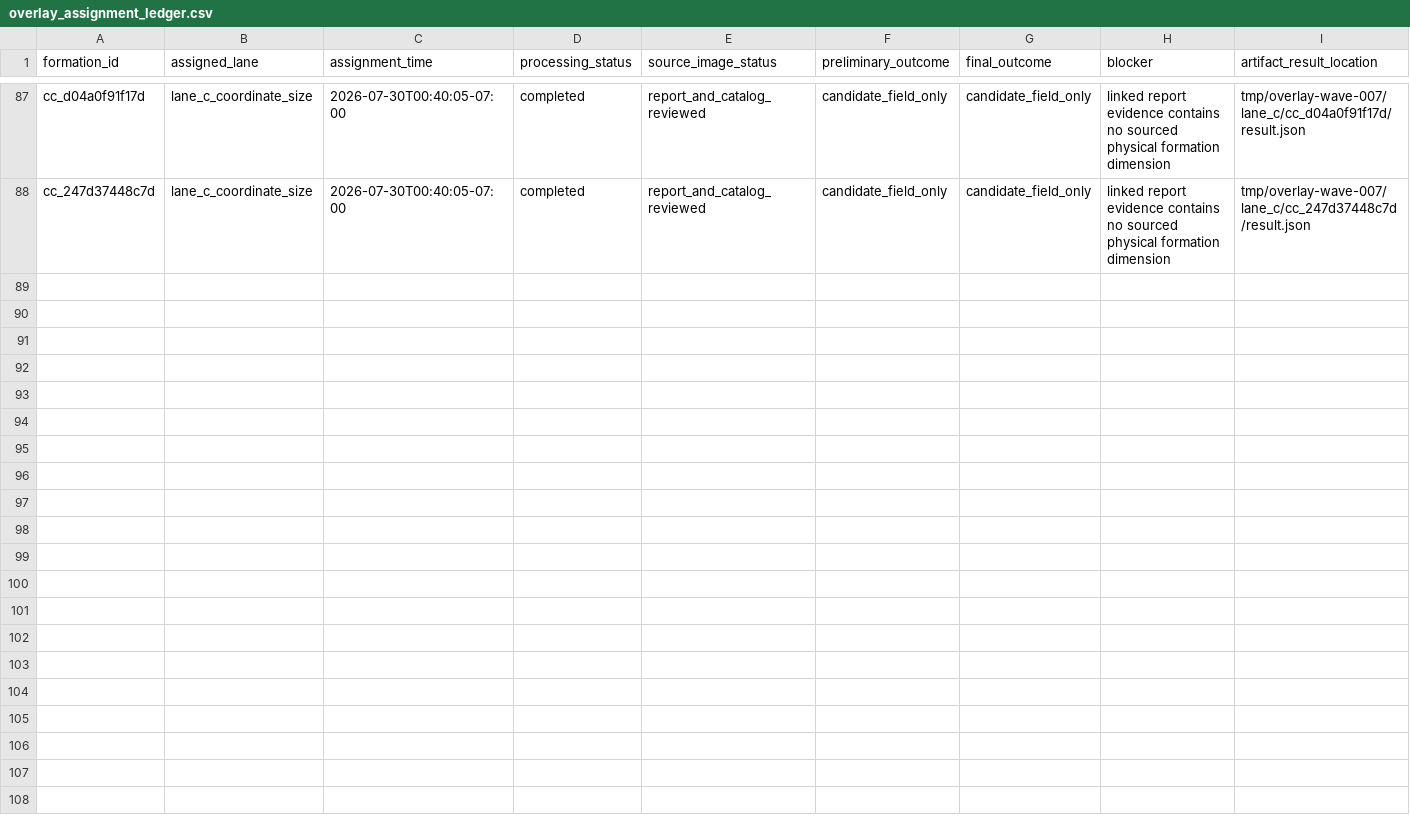
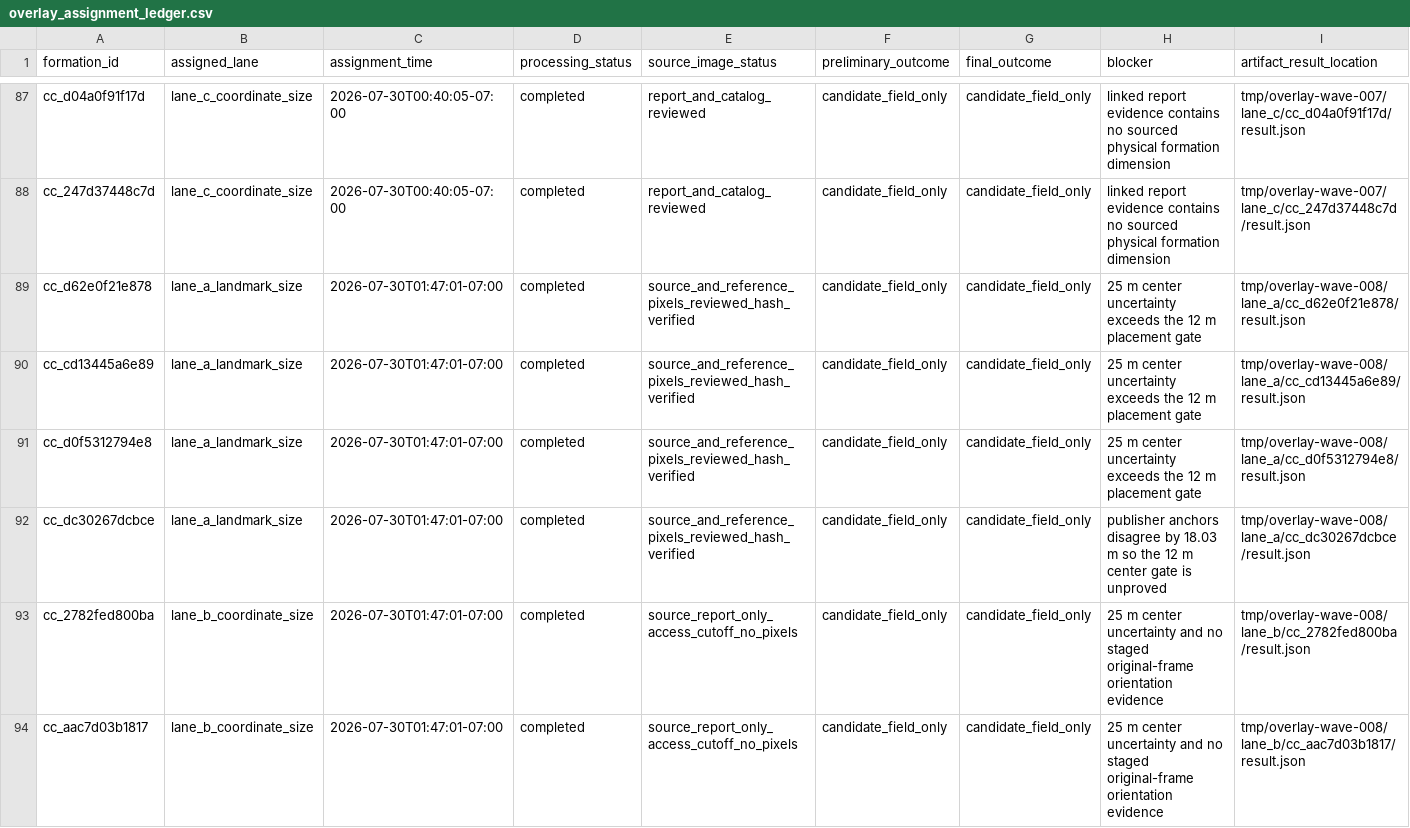
Before and after one commit to MYTbrain/crop-circle-atlas, a CSV file: data/overlay_assignment_ledger.csv, drawn as a sheet; only a part is shown, gaps mark what is left out; the diff covers the shown part only.

```diff
--- a/data/overlay_assignment_ledger.csv
+++ b/data/overlay_assignment_ledger.csv
@@ -88 +88,7 @@ cc_d04a0f91f17d,lane_c_coordinate_size,2026-07-30T00:40:05-07:00,completed,repor
 cc_247d37448c7d,lane_c_coordinate_size,2026-07-30T00:40:05-07:00,completed,report_and_catalog_reviewed,candidate_field_only,candidate_field_only,linked report evidence contains no sourced physical formation dimension,tmp/overlay-wave-007/lane_c/cc_247d37448c7d/result.json
+cc_d62e0f21e878,lane_a_landmark_size,2026-07-30T01:47:01-07:00,completed,source_and_reference_pixels_reviewed_hash_verified,candidate_field_only,candidate_field_only,25 m center uncertainty exceeds the 12 m placement gate,tmp/overlay-wave-008/lane_a/cc_d62e0f21e878/result.json
+cc_cd13445a6e89,lane_a_landmark_size,2026-07-30T01:47:01-07:00,completed,source_and_reference_pixels_reviewed_hash_verified,candidate_field_only,candidate_field_only,25 m center uncertainty exceeds the 12 m placement gate,tmp/overlay-wave-008/lane_a/cc_cd13445a6e89/result.json
+cc_d0f5312794e8,lane_a_landmark_size,2026-07-30T01:47:01-07:00,completed,source_and_reference_pixels_reviewed_hash_verified,candidate_field_only,candidate_field_only,25 m center uncertainty exceeds the 12 m placement gate,tmp/overlay-wave-008/lane_a/cc_d0f5312794e8/result.json
+cc_dc30267dcbce,lane_a_landmark_size,2026-07-30T01:47:01-07:00,completed,source_and_reference_pixels_reviewed_hash_verified,candidate_field_only,candidate_field_only,publisher anchors disagree by 18.03 m so the 12 m center gate is unproved,tmp/overlay-wave-008/lane_a/cc_dc30267dcbce/result.json
+cc_2782fed800ba,lane_b_coordinate_size,2026-07-30T01:47:01-07:00,completed,source_report_only_access_cutoff_no_pixels,candidate_field_only,candidate_field_only,25 m center uncertainty and no staged original-frame orientation evidence,tmp/overlay-wave-008/lane_b/cc_2782fed800ba/result.json
+cc_aac7d03b1817,lane_b_coordinate_size,2026-07-30T01:47:01-07:00,completed,source_report_only_access_cutoff_no_pixels,candidate_field_only,candidate_field_only,25 m center uncertainty and no staged original-frame orientation evidence,tmp/overlay-wave-008/lane_b/cc_aac7d03b1817/result.json
```
Also changed, not shown: 6 added rows elsewhere in this file, data/image_overlay_audit.csv, 11 other files.
